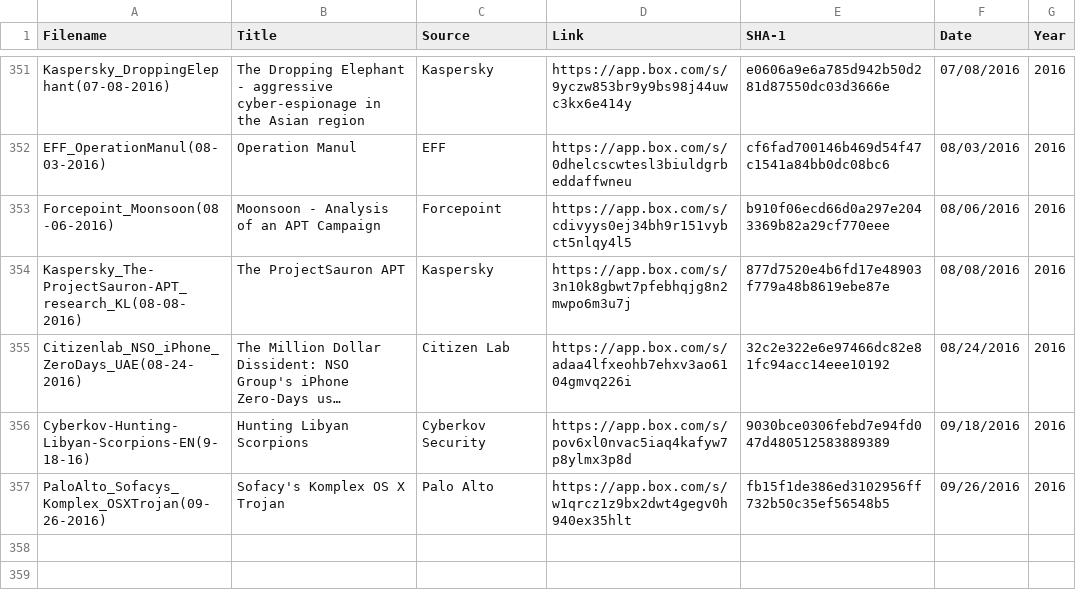
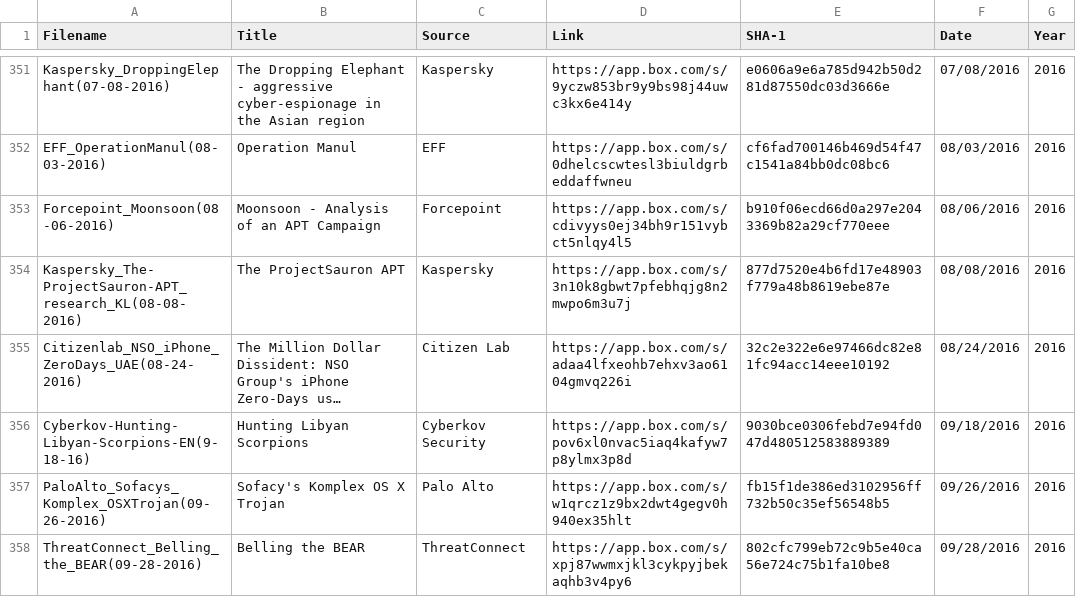
Before and after one commit to aptnotes/data, a CSV file: APTnotes.csv, drawn as a sheet; only a part is shown, gaps mark what is left out; long unchanged cells end in …; the diff names each change by its address in the sheet, - before the commit and + after, or states it on an @@ line.

Commit message:
Add ThreatConnect's report on activity targeting Bellingcat
Fixes #47

```diff
--- a/APTnotes.csv
+++ b/APTnotes.csv
+row 358: ThreatConnect_Belling_the_BEAR(09-28-2016) | Belling the BEAR | ThreatConnect | https://app.box.com/s/xpj87wwmxjkl3cykpyjbekaqhb3v4py6 | 802cfc799eb72c9b5e40ca56e724c75b1fa10be8 | 09/28/2016 | 2016
```
Also changed, not shown: 1 other file.
